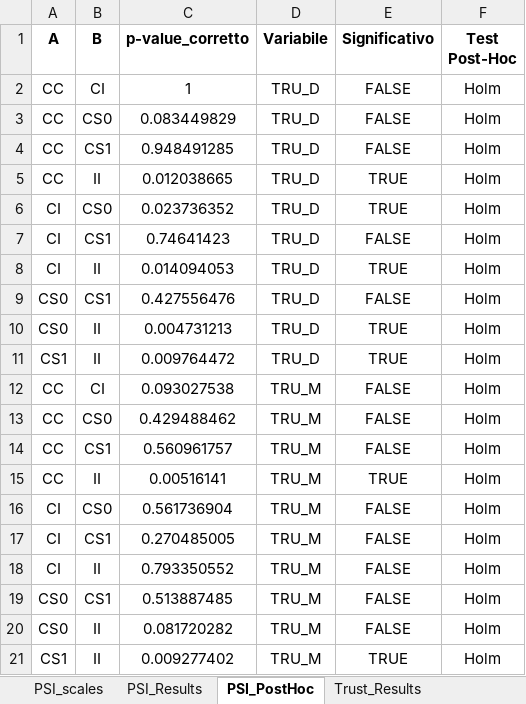
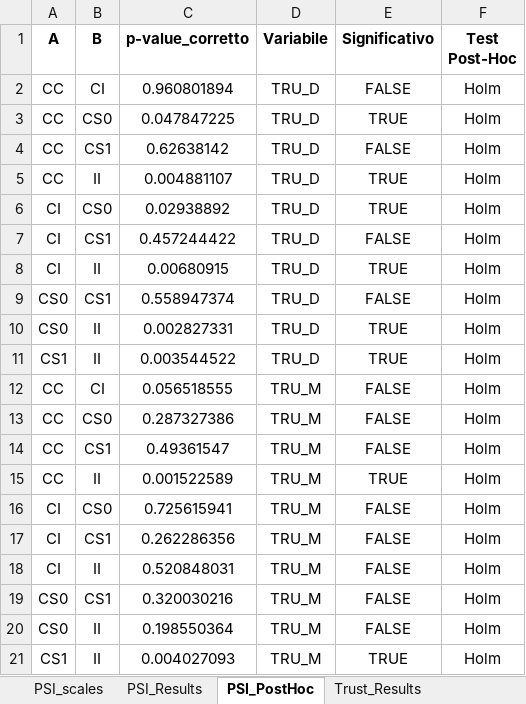
Before and after one commit to GiovanniFalcone/semantic_memory_hri, an Excel workbook: app/analysis/Questionnaire_results.xlsx, sheet PSI_PostHoc, drawn as a sheet; values as stored, in another font and other column widths than the file's, no borders; the diff names each change by its address in the sheet, - before the commit and + after, or states it on an @@ line.

```diff
--- a/app/analysis/Questionnaire_results.xlsx (sheet PSI_PostHoc)
+++ b/app/analysis/Questionnaire_results.xlsx (sheet PSI_PostHoc)
-C2 (p-value_corretto): 1
+C2 (p-value_corretto): 0.960801894
-C3 (p-value_corretto): 0.083449829
+C3 (p-value_corretto): 0.047847225
-E3 (Significativo): FALSE
+E3 (Significativo): TRUE
-C4 (p-value_corretto): 0.948491285
+C4 (p-value_corretto): 0.62638142
-C5 (p-value_corretto): 0.012038665
+C5 (p-value_corretto): 0.004881107
-C6 (p-value_corretto): 0.023736352
+C6 (p-value_corretto): 0.02938892
-C7 (p-value_corretto): 0.74641423
+C7 (p-value_corretto): 0.457244422
-C8 (p-value_corretto): 0.014094053
+C8 (p-value_corretto): 0.00680915
-C9 (p-value_corretto): 0.427556476
+C9 (p-value_corretto): 0.558947374
-C10 (p-value_corretto): 0.004731213
+C10 (p-value_corretto): 0.002827331
-C11 (p-value_corretto): 0.009764472
+C11 (p-value_corretto): 0.003544522
-C12 (p-value_corretto): 0.093027538
+C12 (p-value_corretto): 0.056518555
-C13 (p-value_corretto): 0.429488462
+C13 (p-value_corretto): 0.287327386
-C14 (p-value_corretto): 0.560961757
+C14 (p-value_corretto): 0.49361547
-C15 (p-value_corretto): 0.00516141
+C15 (p-value_corretto): 0.001522589
-C16 (p-value_corretto): 0.561736904
+C16 (p-value_corretto): 0.725615941
-C17 (p-value_corretto): 0.270485005
+C17 (p-value_corretto): 0.262286356
-C18 (p-value_corretto): 0.793350552
+C18 (p-value_corretto): 0.520848031
-C19 (p-value_corretto): 0.513887485
+C19 (p-value_corretto): 0.320030216
-C20 (p-value_corretto): 0.081720282
+C20 (p-value_corretto): 0.198550364
-C21 (p-value_corretto): 0.009277402
+C21 (p-value_corretto): 0.004027093
```
Also changed, not shown: sheet PSI_scales, sheet Trust_Results, sheet PSI_Results, app/analysis/results.xlsx, 33 other files.
